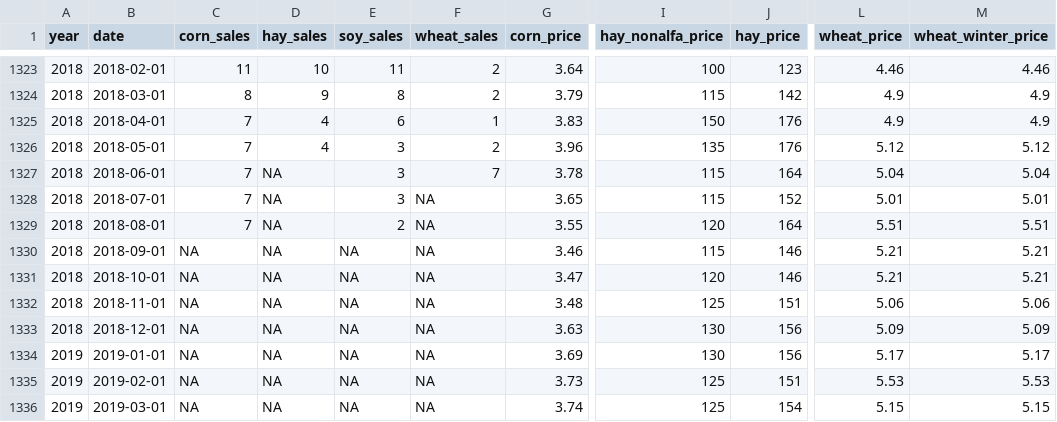
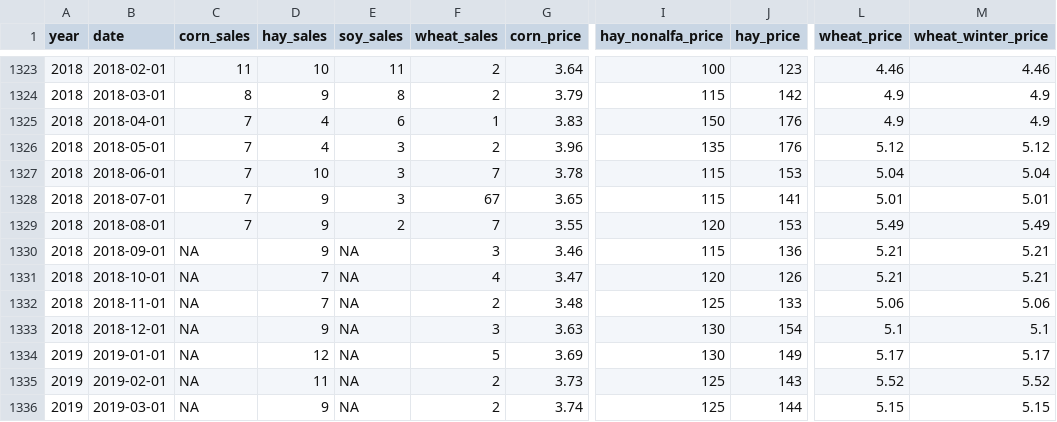
Before and after one commit to rdinter/CAUV, a CSV file: 0-data/ohio/ohio_prices_monthly.csv, drawn as a sheet; only a part is shown, gaps mark what is left out; the diff covers the shown part only; the diff names each change by its address in the sheet, - before the commit and + after, or states it on an @@ line.

```diff
--- a/0-data/ohio/ohio_prices_monthly.csv
+++ b/0-data/ohio/ohio_prices_monthly.csv
-D1327 (hay_sales): NA
+D1327 (hay_sales): 10
-J1327 (hay_price): 164
+J1327 (hay_price): 153
-D1328:D1330 (hay_sales): NA
+D1328:D1330 (hay_sales): 9
-F1328 (wheat_sales): NA
+F1328 (wheat_sales): 67
-J1328 (hay_price): 152
+J1328 (hay_price): 141
-F1329 (wheat_sales): NA
+F1329 (wheat_sales): 7
-J1329 (hay_price): 164
+J1329 (hay_price): 153
-L1329 (wheat_price): 5.51
+L1329 (wheat_price): 5.49
-M1329 (wheat_winter_price): 5.51
+M1329 (wheat_winter_price): 5.49
-F1330 (wheat_sales): NA
+F1330 (wheat_sales): 3
-J1330 (hay_price): 146
+J1330 (hay_price): 136
-D1331:D1332 (hay_sales): NA
+D1331:D1332 (hay_sales): 7
-F1331 (wheat_sales): NA
+F1331 (wheat_sales): 4
-J1331 (hay_price): 146
+J1331 (hay_price): 126
-F1332 (wheat_sales): NA
+F1332 (wheat_sales): 2
-J1332 (hay_price): 151
+J1332 (hay_price): 133
-D1333 (hay_sales): NA
+D1333 (hay_sales): 9
-F1333 (wheat_sales): NA
+F1333 (wheat_sales): 3
-J1333 (hay_price): 156
+J1333 (hay_price): 154
-L1333 (wheat_price): 5.09
+L1333 (wheat_price): 5.1
-M1333 (wheat_winter_price): 5.09
+M1333 (wheat_winter_price): 5.1
-D1334 (hay_sales): NA
+D1334 (hay_sales): 12
-F1334 (wheat_sales): NA
+F1334 (wheat_sales): 5
-J1334 (hay_price): 156
+J1334 (hay_price): 149
-D1335 (hay_sales): NA
+D1335 (hay_sales): 11
-F1335:F1336 (wheat_sales): NA
+F1335:F1336 (wheat_sales): 2
-J1335 (hay_price): 151
+J1335 (hay_price): 143
-L1335 (wheat_price): 5.53
+L1335 (wheat_price): 5.52
-M1335 (wheat_winter_price): 5.53
+M1335 (wheat_winter_price): 5.52
-D1336 (hay_sales): NA
+D1336 (hay_sales): 9
-J1336 (hay_price): 154
+J1336 (hay_price): 144
```
Also changed, not shown: 1 added row and 13 edited cells elsewhere in this file, 0-data/ohio/ohio_forecast_crops.csv, 0-data/ohio/ohio_prices_annual.csv, 10 other files.
